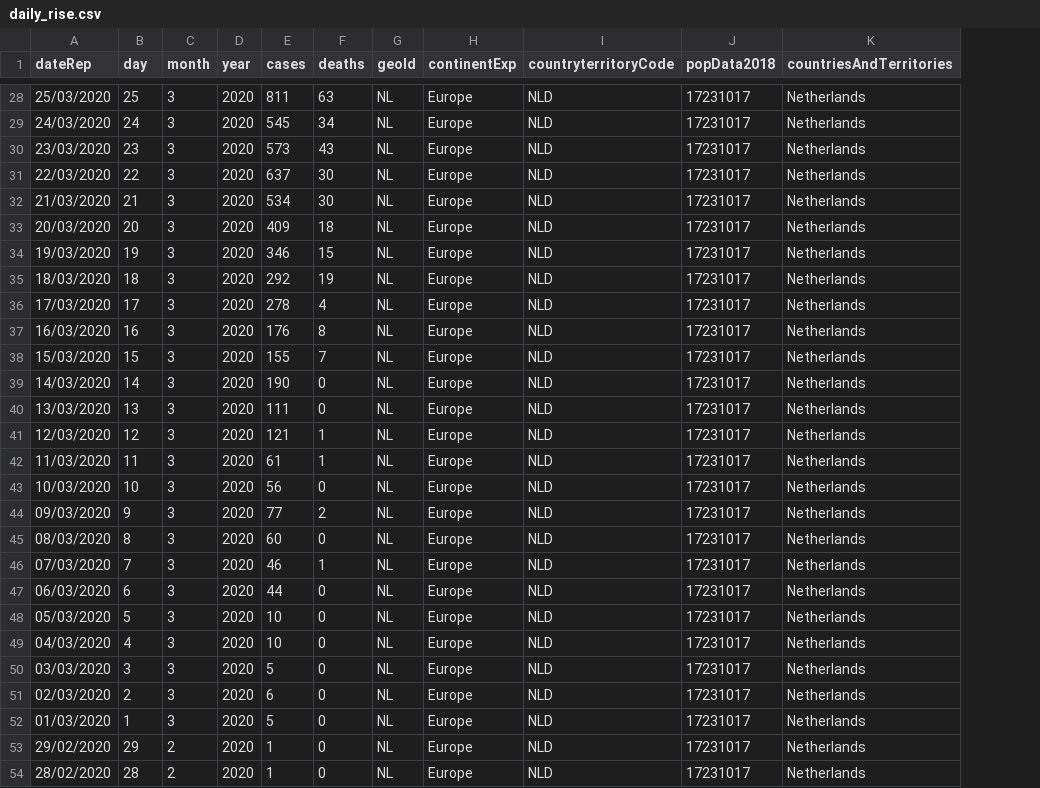
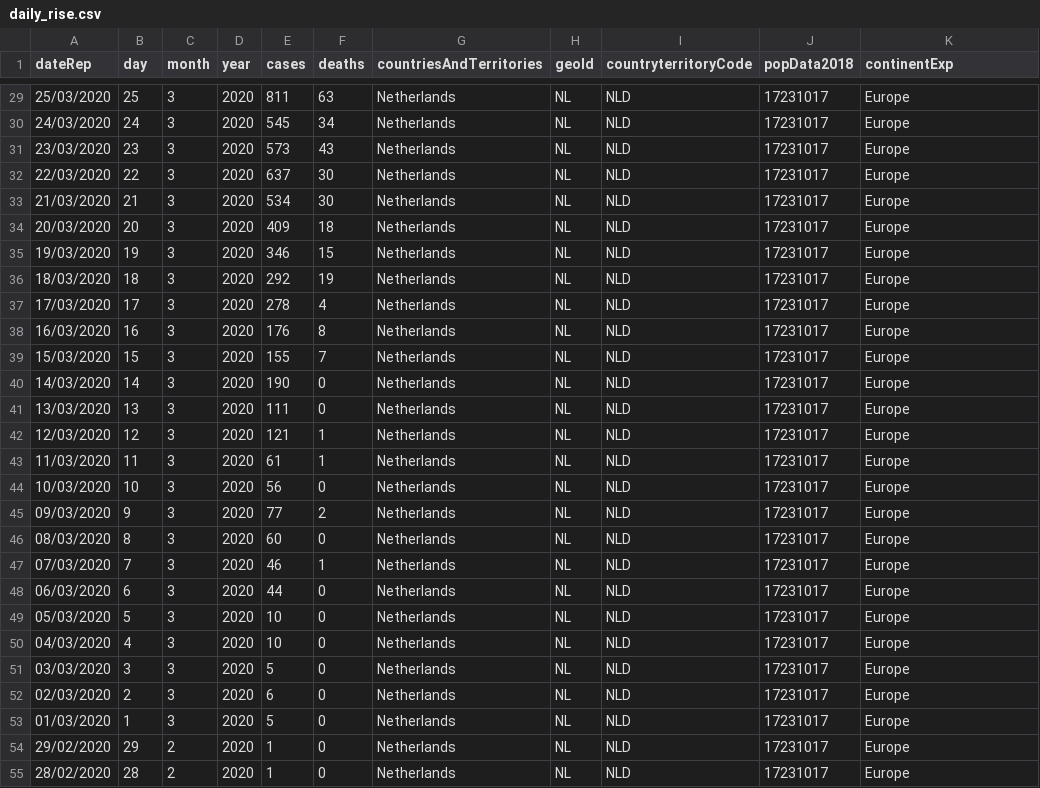
Before and after one commit to CoronaNewsHub/CoronaApp, a CSV file: www/daily_rise.csv, drawn as a sheet; only a part is shown, gaps mark what is left out; removed rows and columns are numbered as before the commit, all else as after; the diff covers the shown part only; the diff names each change by its address in the sheet, - before the commit and + after, or states it on an @@ line.

```diff
--- a/www/daily_rise.csv
+++ b/www/daily_rise.csv
+column G (countriesAndTerritories), rows 29-55: all Netherlands
-column H (continentExp), rows 28-54: all Europe
-K1: countriesAndTerritories
+K1: continentExp
-K29:K55 (continentExp): Netherlands
+K29:K55 (continentExp): Europe
```
Also changed, not shown: 1 added row and 85 edited cells elsewhere in this file, www/MunicipalityCases.csv, www/cases.csv, 6 other files.
